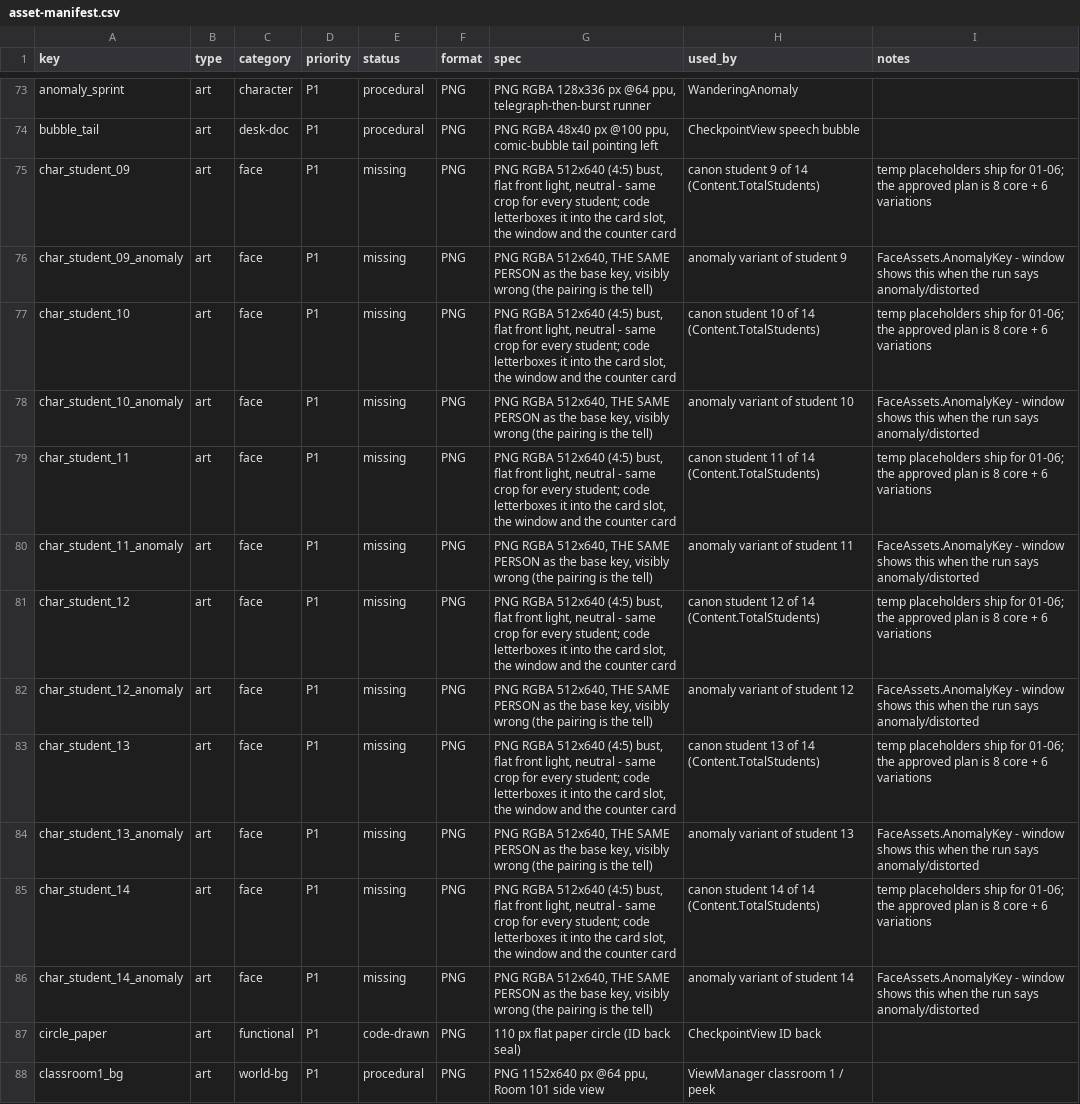
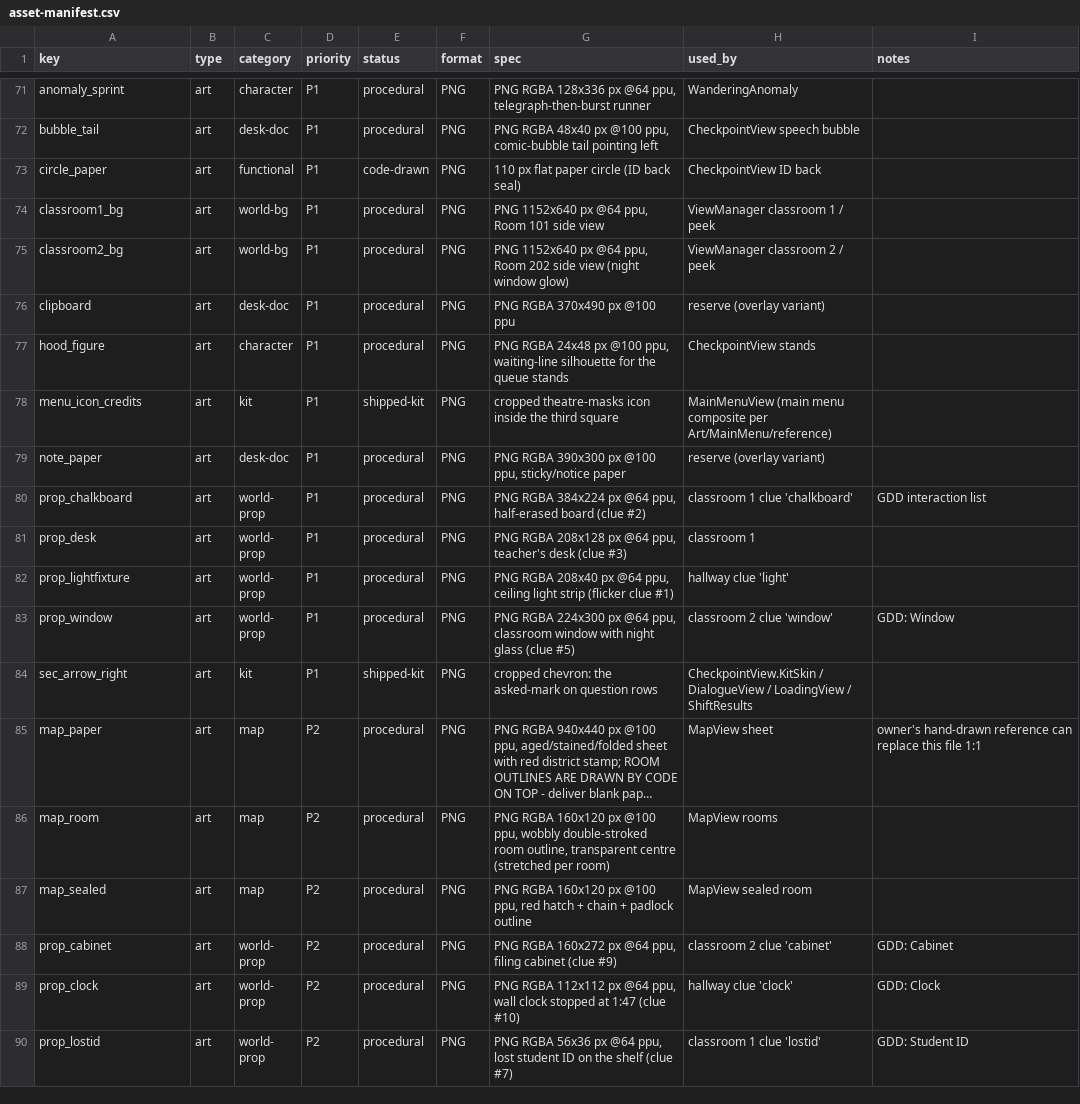
Before and after one commit to TearTyr/ShowMeYourID, a CSV file: docs/asset-manifest.csv, drawn as a sheet; only a part is shown, gaps mark what is left out; the shorter side is filled out with more unchanged rows; long unchanged cells end in …; the diff covers the shown part only.

```diff
--- a/docs/asset-manifest.csv
+++ b/docs/asset-manifest.csv
@@ -74,14 +72,2 @@ anomaly_sprint,art,character,P1,procedural,PNG,"PNG RGBA 128x336 px @64 ppu, tel
 bubble_tail,art,desk-doc,P1,procedural,PNG,"PNG RGBA 48x40 px @100 ppu, comic-bubble tail pointing left",CheckpointView speech bubble,
-char_student_09,art,face,P1,missing,PNG,"PNG RGBA 512x640 (4:5) bust, flat front light, neutral - same crop for every student; code letterboxes it into the card slot, the window and the counter card",canon student 9 of 14 (Content.TotalStudents),temp placeholders ship for 01-06; the approved plan is 8 core + 6 variations
-char_student_09_anomaly,art,face,P1,missing,PNG,"PNG RGBA 512x640, THE SAME PERSON as the base key, visibly wrong (the pairing is the tell)",anomaly variant of student 9,FaceAssets.AnomalyKey - window shows this when the run says anomaly/distorted
-char_student_10,art,face,P1,missing,PNG,"PNG RGBA 512x640 (4:5) bust, flat front light, neutral - same crop for every student; code letterboxes it into the card slot, the window and the counter card",canon student 10 of 14 (Content.TotalStudents),temp placeholders ship for 01-06; the approved plan is 8 core + 6 variations
-char_student_10_anomaly,art,face,P1,missing,PNG,"PNG RGBA 512x640, THE SAME PERSON as the base key, visibly wrong (the pairing is the tell)",anomaly variant of student 10,FaceAssets.AnomalyKey - window shows this when the run says anomaly/distorted
-char_student_11,art,face,P1,missing,PNG,"PNG RGBA 512x640 (4:5) bust, flat front light, neutral - same crop for every student; code letterboxes it into the card slot, the window and the counter card",canon student 11 of 14 (Content.TotalStudents),temp placeholders ship for 01-06; the approved plan is 8 core + 6 variations
-char_student_11_anomaly,art,face,P1,missing,PNG,"PNG RGBA 512x640, THE SAME PERSON as the base key, visibly wrong (the pairing is the tell)",anomaly variant of student 11,FaceAssets.AnomalyKey - window shows this when the run says anomaly/distorted
-char_student_12,art,face,P1,missing,PNG,"PNG RGBA 512x640 (4:5) bust, flat front light, neutral - same crop for every student; code letterboxes it into the card slot, the window and the counter card",canon student 12 of 14 (Content.TotalStudents),temp placeholders ship for 01-06; the approved plan is 8 core + 6 variations
-char_student_12_anomaly,art,face,P1,missing,PNG,"PNG RGBA 512x640, THE SAME PERSON as the base key, visibly wrong (the pairing is the tell)",anomaly variant of student 12,FaceAssets.AnomalyKey - window shows this when the run says anomaly/distorted
-char_student_13,art,face,P1,missing,PNG,"PNG RGBA 512x640 (4:5) bust, flat front light, neutral - same crop for every student; code letterboxes it into the card slot, the window and the counter card",canon student 13 of 14 (Content.TotalStudents),temp placeholders ship for 01-06; the approved plan is 8 core + 6 variations
-char_student_13_anomaly,art,face,P1,missing,PNG,"PNG RGBA 512x640, THE SAME PERSON as the base key, visibly wrong (the pairing is the tell)",anomaly variant of student 13,FaceAssets.AnomalyKey - window shows this when the run says anomaly/distorted
-char_student_14,art,face,P1,missing,PNG,"PNG RGBA 512x640 (4:5) bust, flat front light, neutral - same crop for every student; code letterboxes it into the card slot, the window and the counter card",canon student 14 of 14 (Content.TotalStudents),temp placeholders ship for 01-06; the approved plan is 8 core + 6 variations
-char_student_14_anomaly,art,face,P1,missing,PNG,"PNG RGBA 512x640, THE SAME PERSON as the base key, visibly wrong (the pairing is the tell)",anomaly variant of student 14,FaceAssets.AnomalyKey - window shows this when the run says anomaly/distorted
 circle_paper,art,functional,P1,code-drawn,PNG,110 px flat paper circle (ID back seal),CheckpointView ID back,
```
Also changed, not shown: 2 removed rows and 28 edited cells elsewhere in this file, 6 other files.
